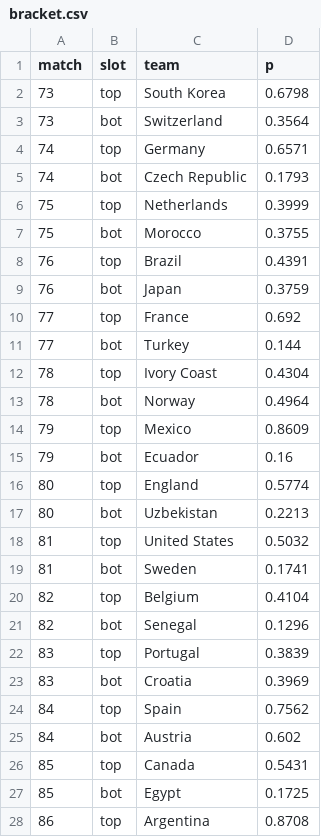
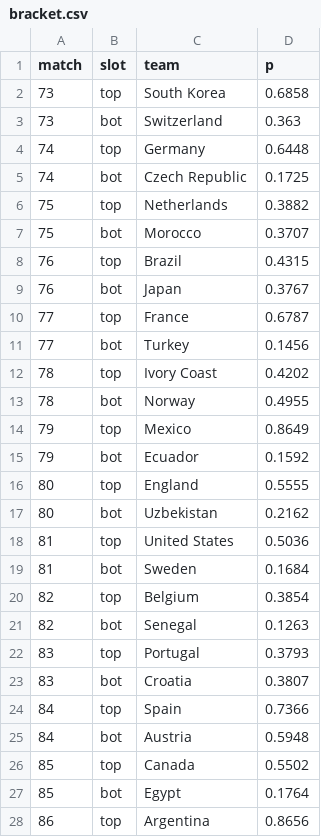
Before and after one commit to Mowy2001/wc26, a CSV file: outputs/bracket.csv, drawn as a sheet; only a part is shown; the diff covers the shown part only.

```diff
--- a/outputs/bracket.csv
+++ b/outputs/bracket.csv
@@ -1,28 +1,28 @@
 match,slot,team,p
-73,top,South Korea,0.6798
-73,bot,Switzerland,0.3564
-74,top,Germany,0.6571
-74,bot,Czech Republic,0.1793
-75,top,Netherlands,0.3999
-75,bot,Morocco,0.3755
-76,top,Brazil,0.4391
-76,bot,Japan,0.3759
-77,top,France,0.692
-77,bot,Turkey,0.144
-78,top,Ivory Coast,0.4304
-78,bot,Norway,0.4964
-79,top,Mexico,0.8609
-79,bot,Ecuador,0.16
-80,top,England,0.5774
-80,bot,Uzbekistan,0.2213
-81,top,United States,0.5032
-81,bot,Sweden,0.1741
-82,top,Belgium,0.4104
-82,bot,Senegal,0.1296
-83,top,Portugal,0.3839
-83,bot,Croatia,0.3969
-84,top,Spain,0.7562
-84,bot,Austria,0.602
-85,top,Canada,0.5431
-85,bot,Egypt,0.1725
-86,top,Argentina,0.8708
+73,top,South Korea,0.6858
+73,bot,Switzerland,0.363
+74,top,Germany,0.6448
+74,bot,Czech Republic,0.1725
+75,top,Netherlands,0.3882
+75,bot,Morocco,0.3707
+76,top,Brazil,0.4315
+76,bot,Japan,0.3767
+77,top,France,0.6787
+77,bot,Turkey,0.1456
+78,top,Ivory Coast,0.4202
+78,bot,Norway,0.4955
+79,top,Mexico,0.8649
+79,bot,Ecuador,0.1592
+80,top,England,0.5555
+80,bot,Uzbekistan,0.2162
+81,top,United States,0.5036
+81,bot,Sweden,0.1684
+82,top,Belgium,0.3854
+82,bot,Senegal,0.1263
+83,top,Portugal,0.3793
+83,bot,Croatia,0.3807
+84,top,Spain,0.7366
+84,bot,Austria,0.5948
+85,top,Canada,0.5502
+85,bot,Egypt,0.1764
+86,top,Argentina,0.8656
```
Also changed, not shown: 36 edited cells elsewhere in this file, outputs/distinct_scorers.csv, outputs/golden_boot.csv, 14 other files.
